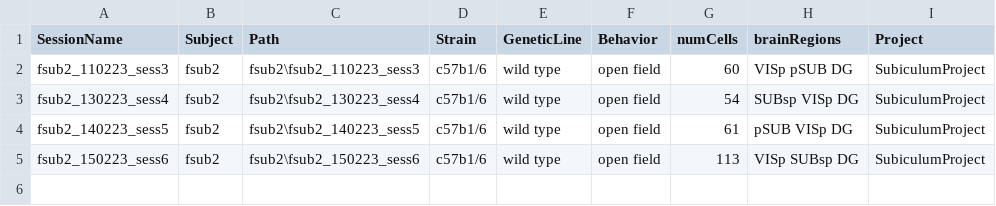
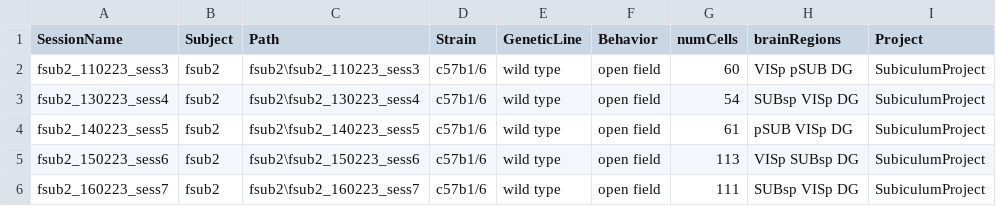
Before and after one commit to abadpablo/SubiculumProject, a CSV file: indexedSessions_SubiculumProject.csv, drawn as a sheet; the diff names each change by its address in the sheet, - before the commit and + after, or states it on an @@ line.

Commit message:
Added Session: fSUB2_160223_sess7

```diff
--- a/indexedSessions_SubiculumProject.csv
+++ b/indexedSessions_SubiculumProject.csv
+row 6: fsub2_160223_sess7 | fsub2 | fsub2\fsub2_160223_sess7 | c57b1/6 | wild type | open field | 111 | SUBsp VISp DG | SubiculumProject
```
